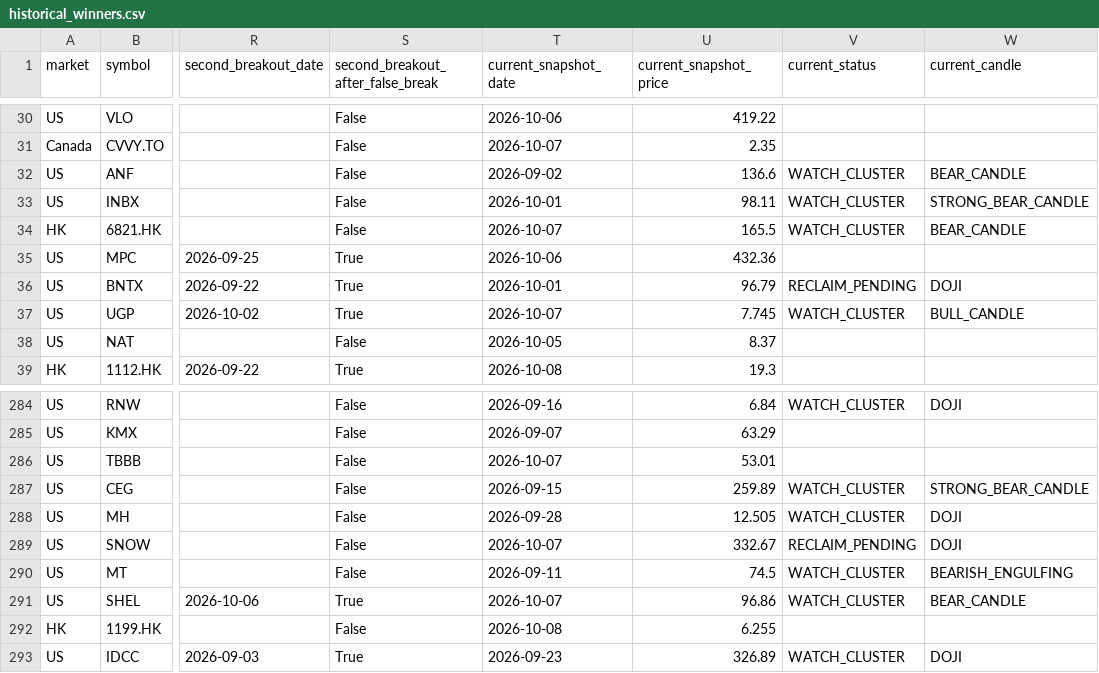
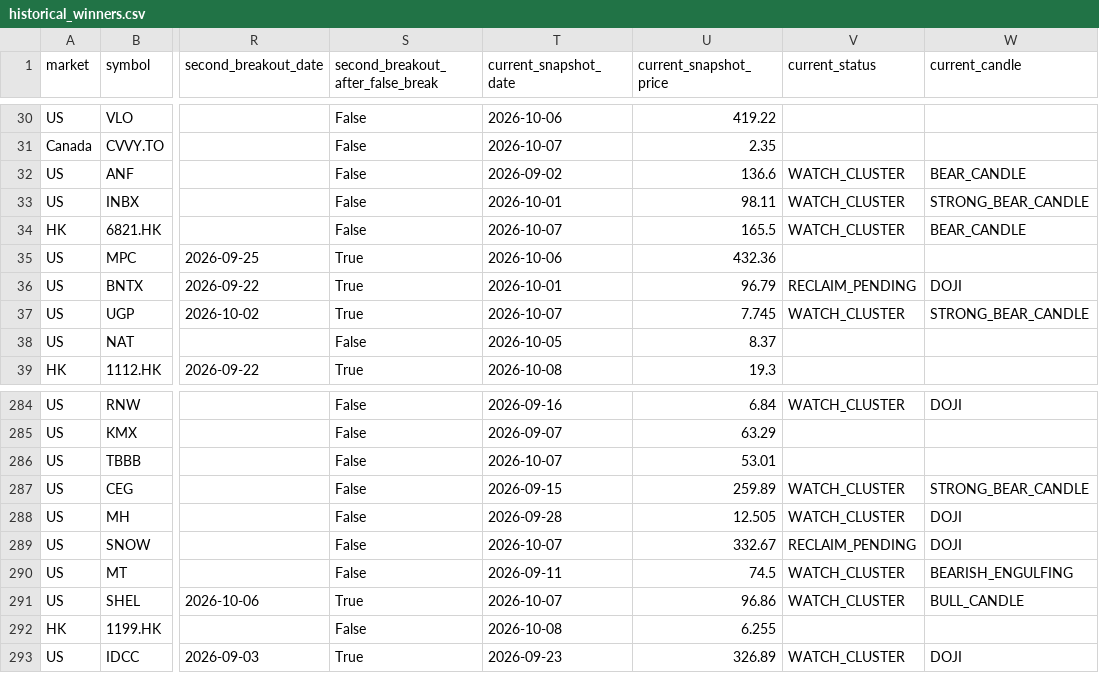
Before and after one commit to fwd5t2g5cw-ops/-daily-market-scanner, a CSV file: latest/historical_winners.csv, drawn as a sheet; only a part is shown, gaps mark what is left out; the diff names each change by its address in the sheet, - before the commit and + after, or states it on an @@ line.

```diff
--- a/latest/historical_winners.csv
+++ b/latest/historical_winners.csv
-W37 (current_candle): BULL_CANDLE
+W37 (current_candle): STRONG_BEAR_CANDLE
-W291 (current_candle): BEAR_CANDLE
+W291 (current_candle): BULL_CANDLE
```
